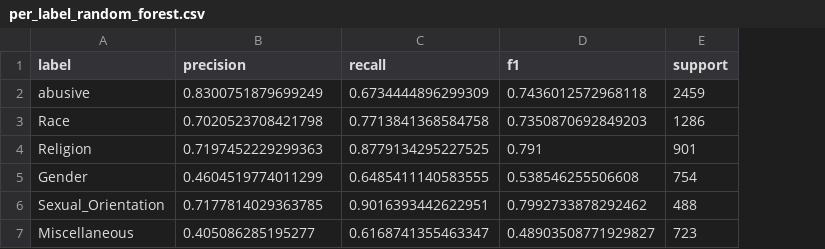
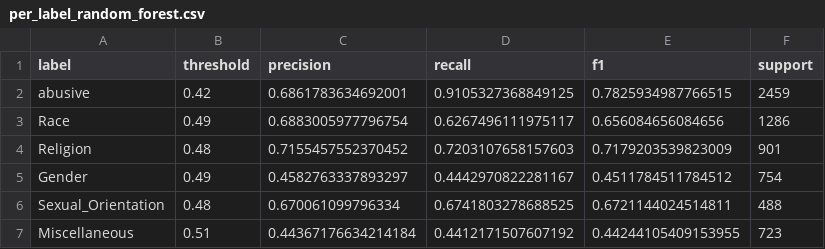
Before and after one commit to april-24/HateSpeechDetectionUsingNLP, a CSV file: results/per_label_random_forest.csv, drawn as a sheet; addresses are those after the commit; the diff names each change by its address in the sheet, - before the commit and + after, or states it on an @@ line.

```diff
--- a/results/per_label_random_forest.csv
+++ b/results/per_label_random_forest.csv
+column B (threshold), rows 2-7: 0.42 | 0.49 | 0.48 | 0.49 | 0.48 | 0.51
-C2 (precision): 0.8300751879699249
+C2 (precision): 0.6861783634692001
-D2 (recall): 0.6734444896299309
+D2 (recall): 0.9105327368849125
-E2 (f1): 0.7436012572968118
+E2 (f1): 0.7825934987766515
-C3 (precision): 0.7020523708421798
+C3 (precision): 0.6883005977796754
-D3 (recall): 0.7713841368584758
+D3 (recall): 0.6267496111975117
-E3 (f1): 0.7350870692849203
+E3 (f1): 0.656084656084656
-C4 (precision): 0.7197452229299363
+C4 (precision): 0.7155457552370452
-D4 (recall): 0.8779134295227525
+D4 (recall): 0.7203107658157603
-E4 (f1): 0.791
+E4 (f1): 0.7179203539823009
-C5 (precision): 0.4604519774011299
+C5 (precision): 0.4582763337893297
-D5 (recall): 0.6485411140583555
+D5 (recall): 0.4442970822281167
-E5 (f1): 0.538546255506608
+E5 (f1): 0.4511784511784512
-C6 (precision): 0.7177814029363785
+C6 (precision): 0.670061099796334
-D6 (recall): 0.9016393442622951
+D6 (recall): 0.6741803278688525
-E6 (f1): 0.7992733878292462
+E6 (f1): 0.6721144024514811
-C7 (precision): 0.405086285195277
+C7 (precision): 0.44367176634214184
-D7 (recall): 0.6168741355463347
+D7 (recall): 0.4412171507607192
-E7 (f1): 0.48903508771929827
+E7 (f1): 0.44244105409153955
```
Also changed, not shown: results/comparison_table.csv, results/evasion_demonstration_details.csv, 29 other files.
